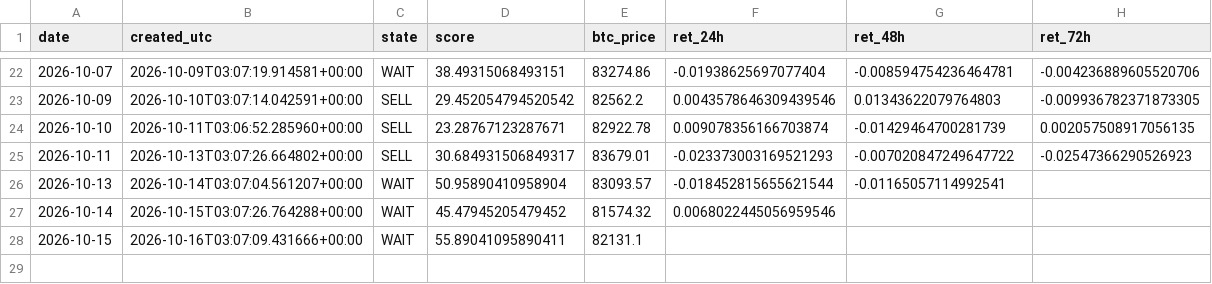
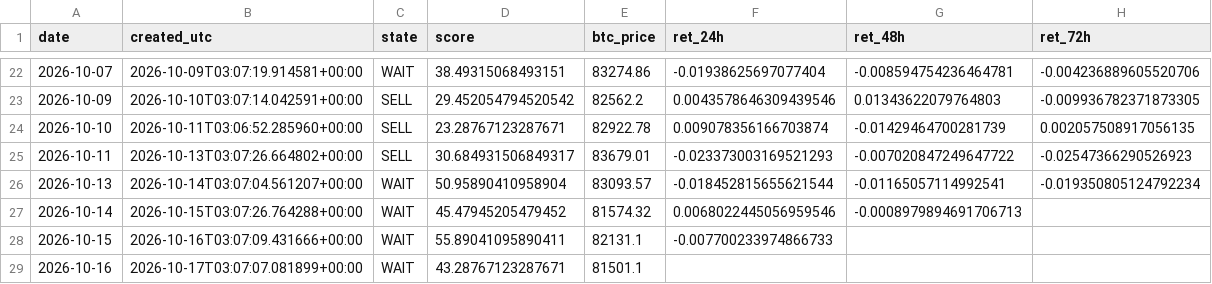
Before and after one commit to samirjedeon/majesty-web-design, a CSV file: btc-signal/data/signals_log.csv, drawn as a sheet; only a part is shown, gaps mark what is left out.

```diff
--- a/btc-signal/data/signals_log.csv
+++ b/btc-signal/data/signals_log.csv
@@ -25,4 +25,5 @@ date,created_utc,state,score,btc_price,ret_24h,ret_48h,ret_72h
 2026-10-11,2026-10-13T03:07:26.664802+00:00,SELL,30.684931506849317,83679.01,-0.023373003169521293,-0.007020847249647722,-0.02547366290526923
-2026-10-13,2026-10-14T03:07:04.561207+00:00,WAIT,50.95890410958904,83093.57,-0.018452815655621544,-0.01165057114992541,
-2026-10-14,2026-10-15T03:07:26.764288+00:00,WAIT,45.47945205479452,81574.32,0.0068022445056959546,,
-2026-10-15,2026-10-16T03:07:09.431666+00:00,WAIT,55.89041095890411,82131.1,,,
+2026-10-13,2026-10-14T03:07:04.561207+00:00,WAIT,50.95890410958904,83093.57,-0.018452815655621544,-0.01165057114992541,-0.019350805124792234
+2026-10-14,2026-10-15T03:07:26.764288+00:00,WAIT,45.47945205479452,81574.32,0.0068022445056959546,-0.0008979894691706713,
+2026-10-15,2026-10-16T03:07:09.431666+00:00,WAIT,55.89041095890411,82131.1,-0.007700233974866733,,
+2026-10-16,2026-10-17T03:07:07.081899+00:00,WAIT,43.28767123287671,81501.1,,,
```
Also changed, not shown: btc-signal/data/processed/btc_daily_ohlcv.csv, 1 other file.
